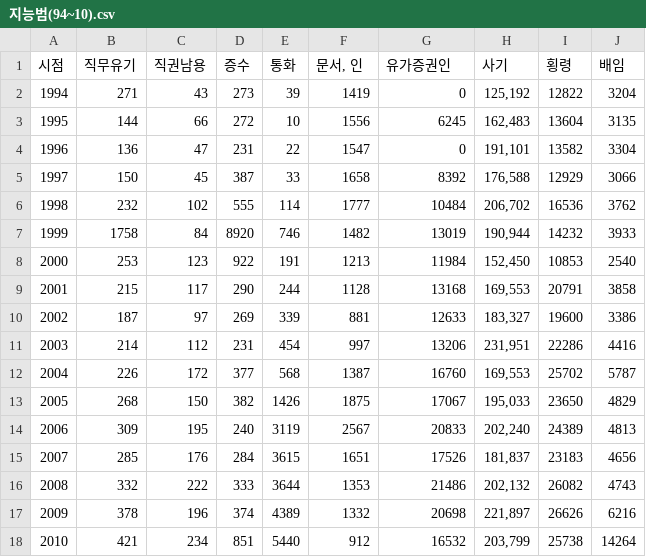
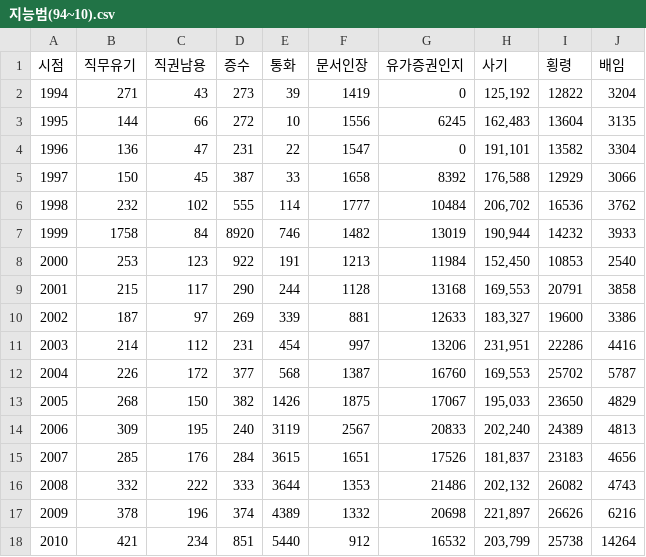
Before and after one commit to addinedu-ros-6th/eda-repo-4, a CSV file: Data/범죄발생및검거현황/지능범(94~10).csv, drawn as a sheet.

```diff
--- a/Data/범죄발생및검거현황/지능범(94~10).csv
+++ b/Data/범죄발생및검거현황/지능범(94~10).csv
@@ -1,2 +1,2 @@
-시점,직무유기,직권남용,증수,통화,"문서, 인",유가증권인,사기,횡령,배임
+시점,직무유기,직권남용,증수,통화,문서인장,유가증권인지,사기,횡령,배임
 1994,271,43,273,39,1419,0,"125,192",12822,3204
```
Also changed, not shown: Data/범죄발생및검거현황/crime_count_before.csv, Data/범죄발생및검거현황/지능범(11~22).csv, 14 other files.
